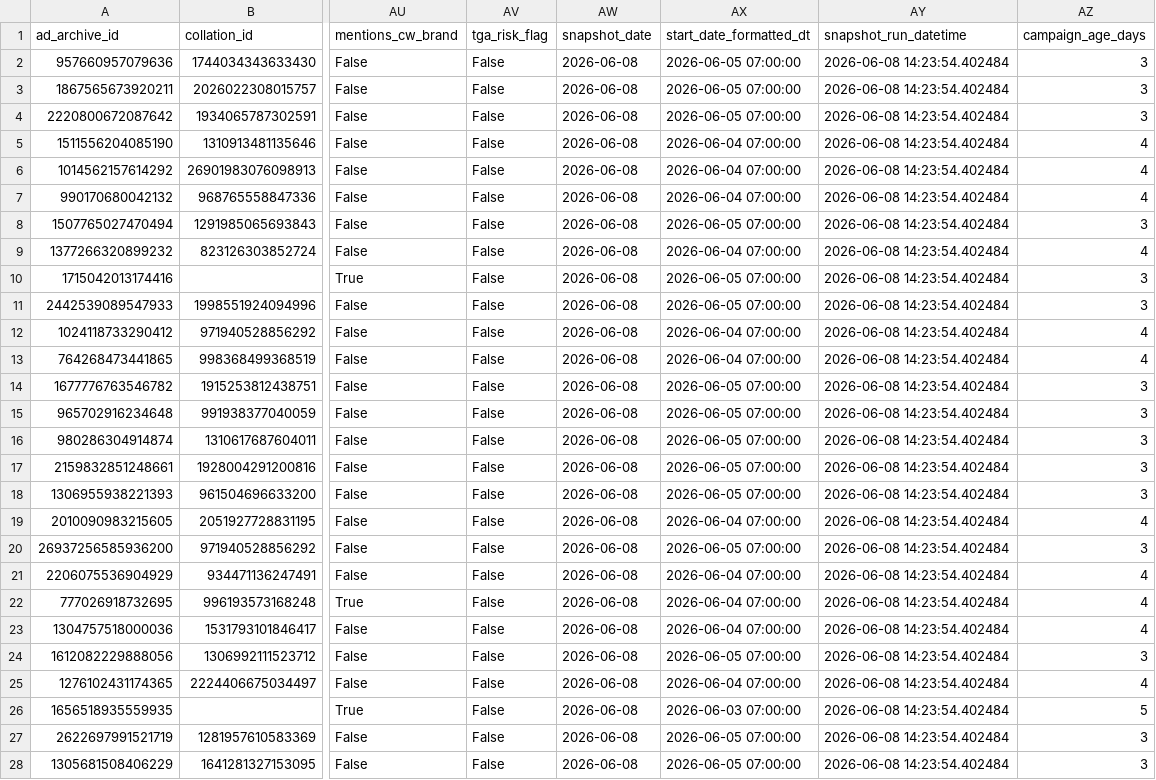
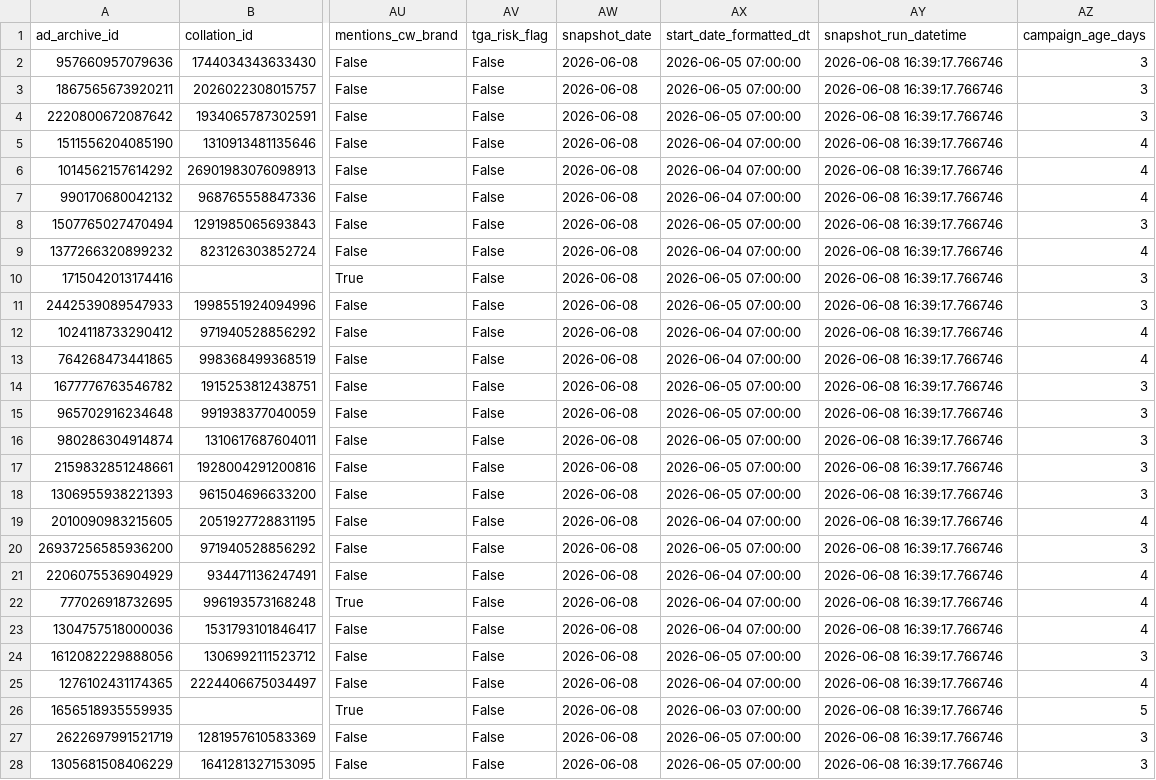
Before and after one commit to Komal181992/chemist-warehouse-meta-ads, a CSV file: output/meta_ads_final_2026_W23.csv, drawn as a sheet; only a part is shown, gaps mark what is left out; the diff covers the shown part only; the diff names each change by its address in the sheet, - before the commit and + after, or states it on an @@ line.

```diff
--- a/output/meta_ads_final_2026_W23.csv
+++ b/output/meta_ads_final_2026_W23.csv
-AY2:AY28 (snapshot_run_datetime): 2026-06-08 14:23:54.402484
+AY2:AY28 (snapshot_run_datetime): 2026-06-08 16:39:17.766746
```
Also changed, not shown: 3 edited cells elsewhere in this file, output/meta_ads_dq_summary_2026_W23.csv.
